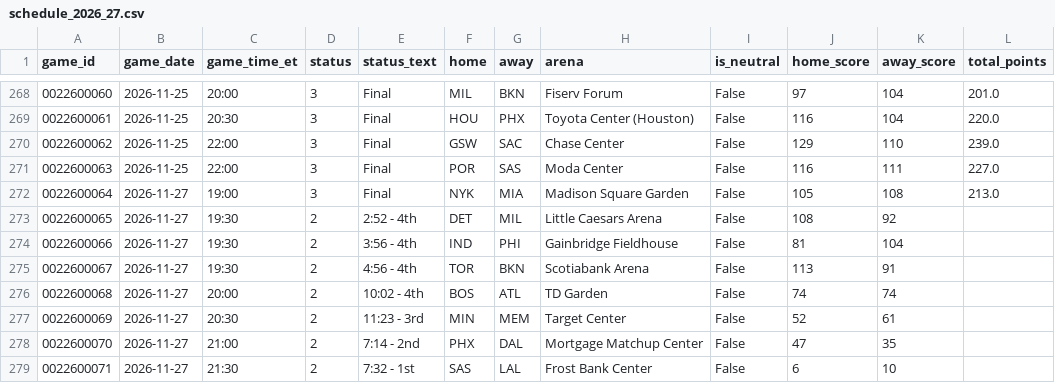
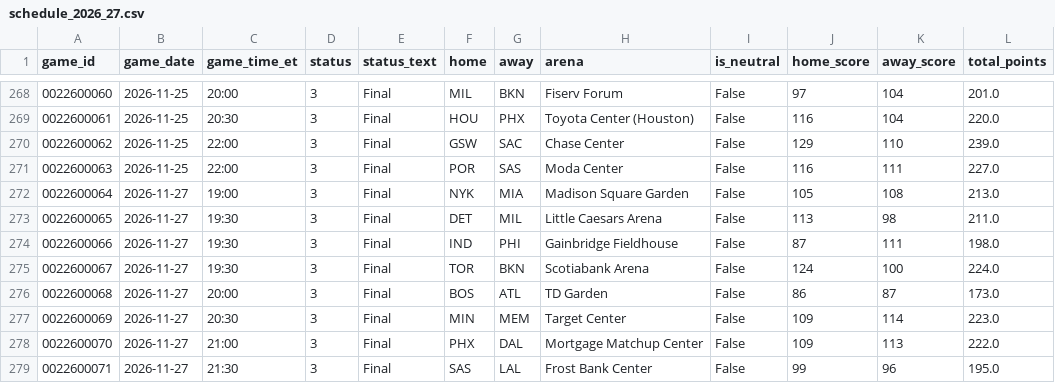
Before and after one commit to CARLMEDINAV/NBA-ML, a CSV file: artifacts/schedule_2026_27.csv, drawn as a sheet; only a part is shown, gaps mark what is left out; the diff covers the shown part only.

```diff
--- a/artifacts/schedule_2026_27.csv
+++ b/artifacts/schedule_2026_27.csv
@@ -272,8 +272,8 @@ game_id,game_date,game_time_et,status,status_text,home,away,arena,is_neutral,hom
 0022600064,2026-11-27,19:00,3,Final,NYK,MIA,Madison Square Garden,False,105,108,213.0
-0022600065,2026-11-27,19:30,2,2:52 - 4th,DET,MIL,Little Caesars Arena,False,108,92,
-0022600066,2026-11-27,19:30,2,3:56 - 4th,IND,PHI,Gainbridge Fieldhouse,False,81,104,
-0022600067,2026-11-27,19:30,2,4:56 - 4th,TOR,BKN,Scotiabank Arena,False,113,91,
-0022600068,2026-11-27,20:00,2,10:02 - 4th,BOS,ATL,TD Garden,False,74,74,
-0022600069,2026-11-27,20:30,2,11:23 - 3rd,MIN,MEM,Target Center,False,52,61,
-0022600070,2026-11-27,21:00,2,7:14 - 2nd,PHX,DAL,Mortgage Matchup Center,False,47,35,
-0022600071,2026-11-27,21:30,2,7:32 - 1st,SAS,LAL,Frost Bank Center,False,6,10,
+0022600065,2026-11-27,19:30,3,Final,DET,MIL,Little Caesars Arena,False,113,98,211.0
+0022600066,2026-11-27,19:30,3,Final,IND,PHI,Gainbridge Fieldhouse,False,87,111,198.0
+0022600067,2026-11-27,19:30,3,Final,TOR,BKN,Scotiabank Arena,False,124,100,224.0
+0022600068,2026-11-27,20:00,3,Final,BOS,ATL,TD Garden,False,86,87,173.0
+0022600069,2026-11-27,20:30,3,Final,MIN,MEM,Target Center,False,109,114,223.0
+0022600070,2026-11-27,21:00,3,Final,PHX,DAL,Mortgage Matchup Center,False,109,113,222.0
+0022600071,2026-11-27,21:30,3,Final,SAS,LAL,Frost Bank Center,False,99,96,195.0
```
Also changed, not shown: 1 added row, 1 removed row and 24 edited cells elsewhere in this file, artifacts/team_state.csv, 1 other file.
